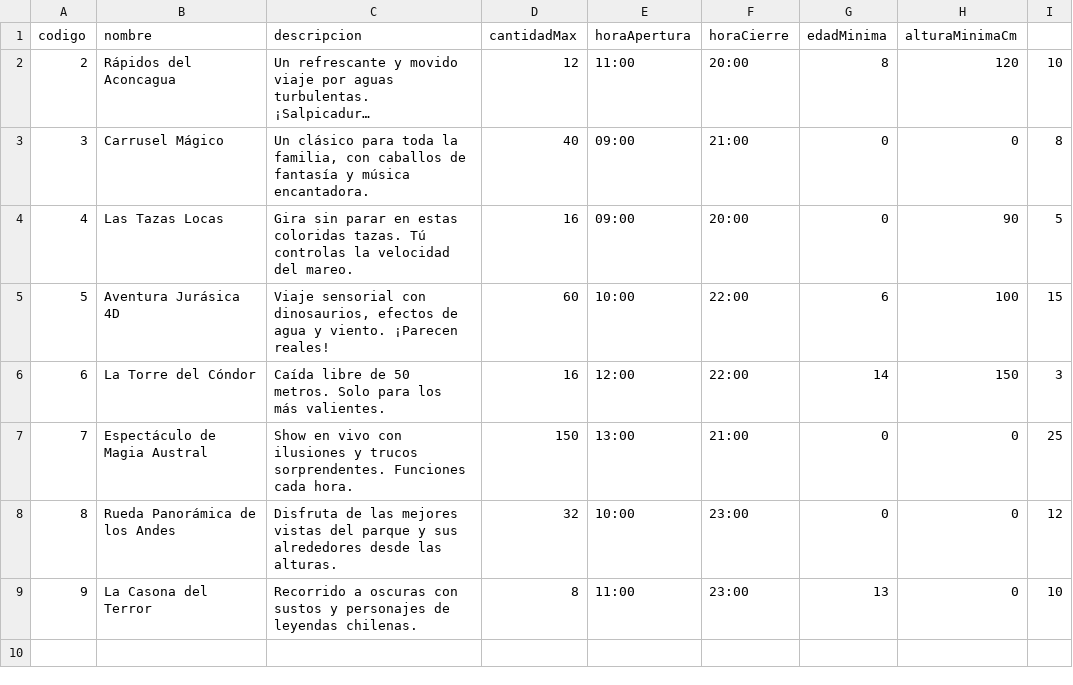
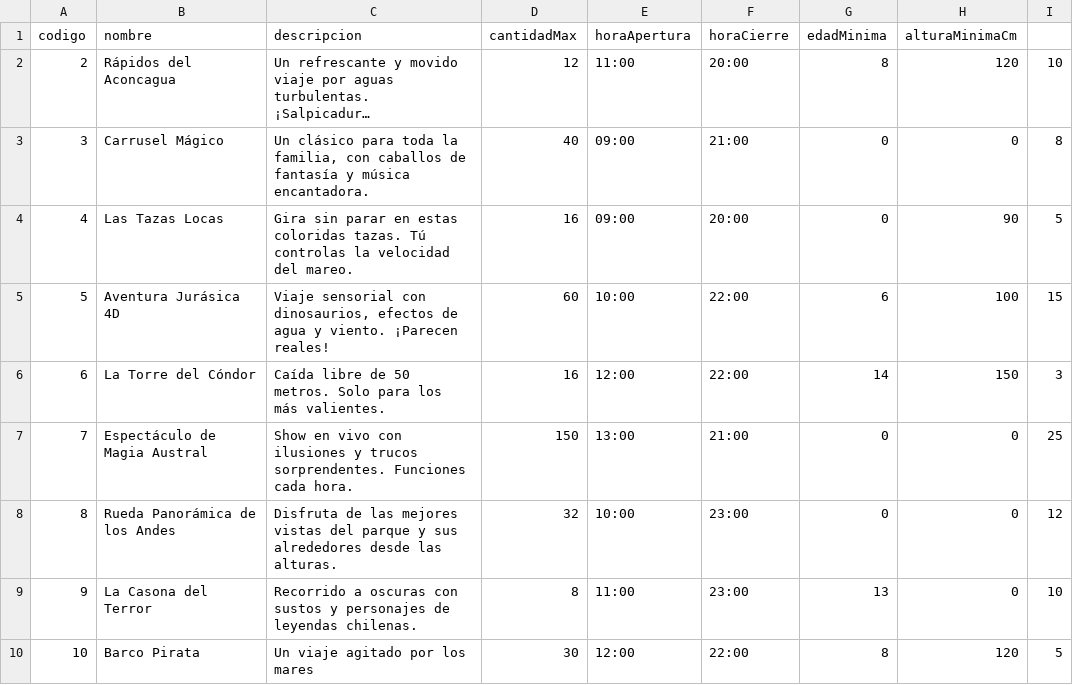
Before and after one commit to Brandon-Caceres/AdministracionParqueTematico, a CSV file: datos_parque/atracciones.csv, drawn as a sheet; long unchanged cells end in …; the diff names each change by its address in the sheet, - before the commit and + after, or states it on an @@ line.

```diff
--- a/datos_parque/atracciones.csv
+++ b/datos_parque/atracciones.csv
+row 10: 10 | Barco Pirata | Un viaje agitado por los mares | 30 | 12:00 | 22:00 | 8 | 120 | 5
```
Also changed, not shown: 2 other files.
